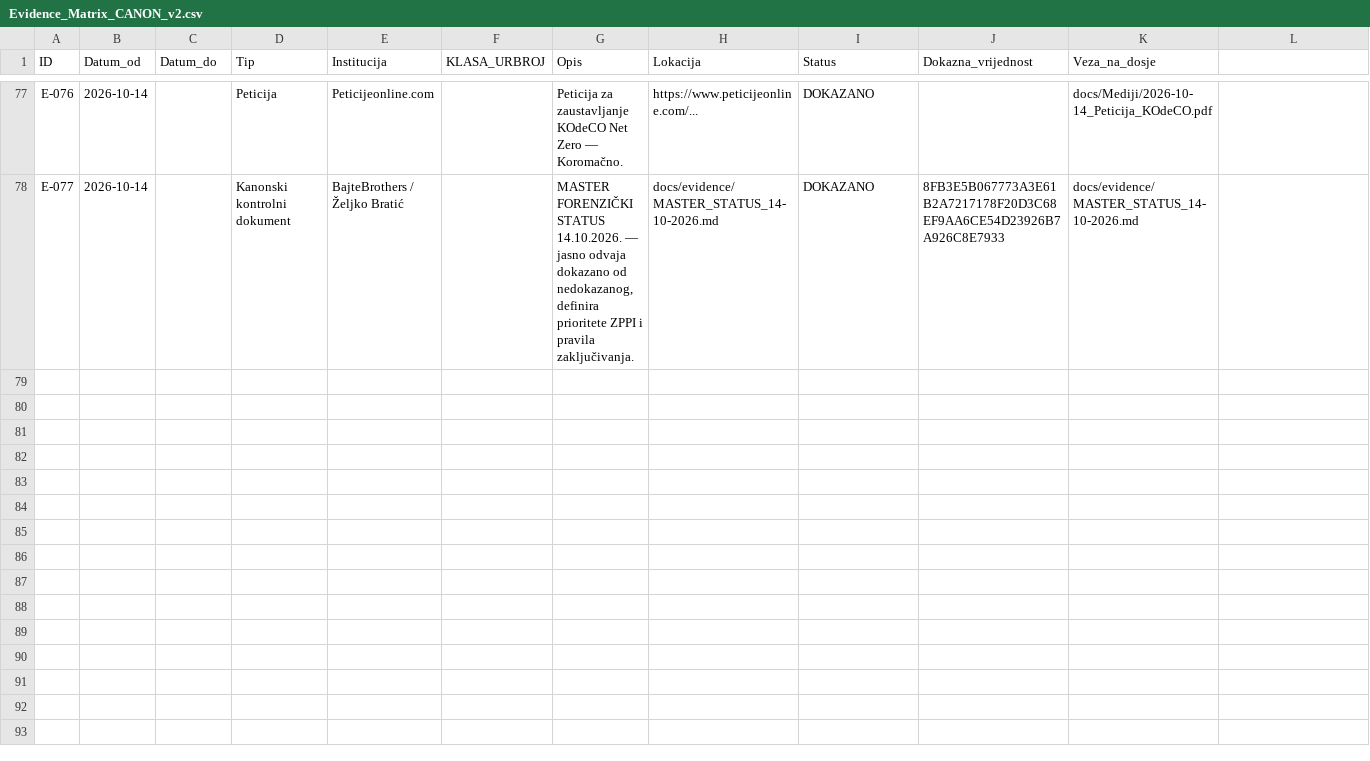
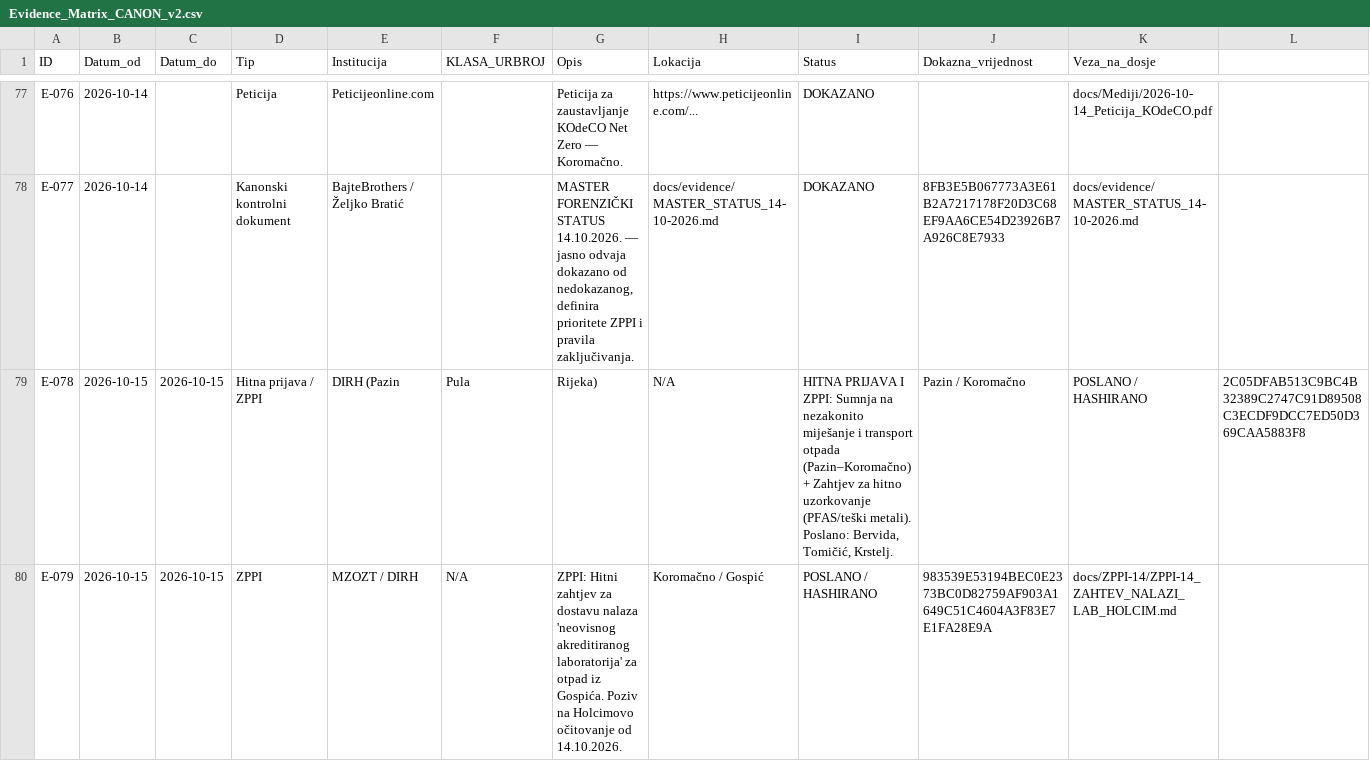
Before and after one commit to Zeljk018Bratic/dosje-koromacno, a CSV file: docs/evidence/Evidence_Matrix_CANON_v2.csv, drawn as a sheet; only a part is shown, gaps mark what is left out; rows hold the shown columns only; the diff names each change by its address in the sheet, - before the commit and + after, or states it on an @@ line.

Commit message:
Add new entries for urgent reports and ZPPI requests

```diff
--- a/docs/evidence/Evidence_Matrix_CANON_v2.csv
+++ b/docs/evidence/Evidence_Matrix_CANON_v2.csv
+row 79: E-078 | 2026-10-15 | 2026-10-15 | Hitna prijava / ZPPI | DIRH (Pazin | Pula | Rijeka) | N/A | HITNA PRIJAVA I ZPPI: Sumnja na nezakonito miješanje i transport otpada (Pazin–Koromačno) + Zahtjev za hitno uzorkovanje (PFAS/teški metali). Poslano: Bervida, Tomičić, Krstelj. | Pazin / Koromačno | POSLANO / HASHIRANO | 2C05DFAB513C9BC4B32389C2747C91D89508C3ECDF9DCC7ED50D369CAA5883F8
+row 80: E-079 | 2026-10-15 | 2026-10-15 | ZPPI | MZOZT / DIRH | N/A | ZPPI: Hitni zahtjev za dostavu nalaza 'neovisnog akreditiranog laboratorija' za otpad iz Gospića. Poziv na Holcimovo očitovanje od 14.10.2026. | Koromačno / Gospić | POSLANO / HASHIRANO | 983539E53194BEC0E2373BC0D82759AF903A1649C51C4604A3F83E7E1FA28E9A | docs/ZPPI-14/ZPPI-14_ZAHTEV_NALAZI_LAB_HOLCIM.md
```
